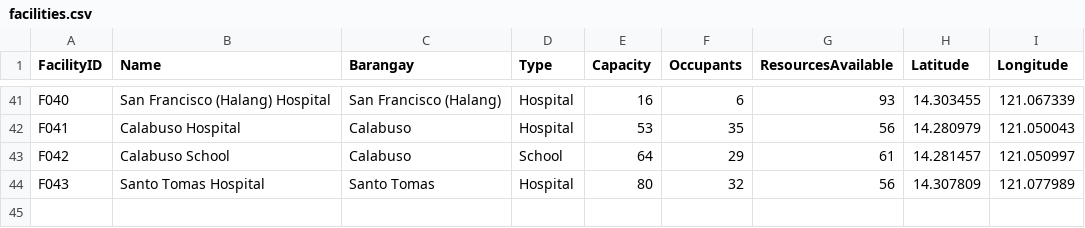
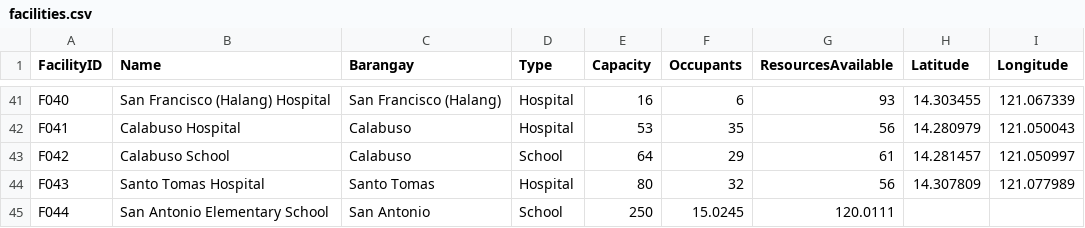
Before and after one commit to Funelas/Data_Viz_Final_Project, a CSV file: facilities.csv, drawn as a sheet; only a part is shown, gaps mark what is left out.

```diff
--- a/facilities.csv
+++ b/facilities.csv
@@ -44 +44,2 @@ F042,Calabuso School,Calabuso,School,64,29,61,14.281457,121.050997
 F043,Santo Tomas Hospital,Santo Tomas,Hospital,80,32,56,14.307809,121.077989
+F044,San Antonio Elementary School,San Antonio,School,250,15.0245,120.0111
```
Also changed, not shown: incidents.csv, 4 other files.
